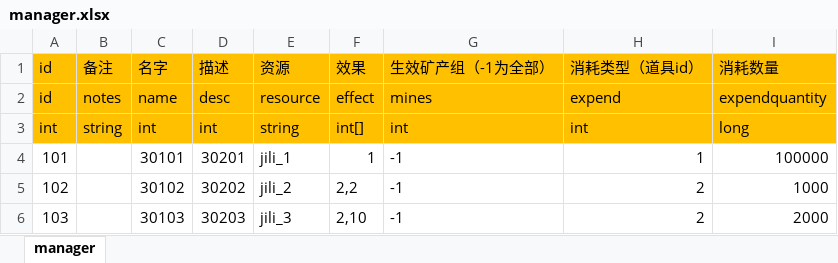
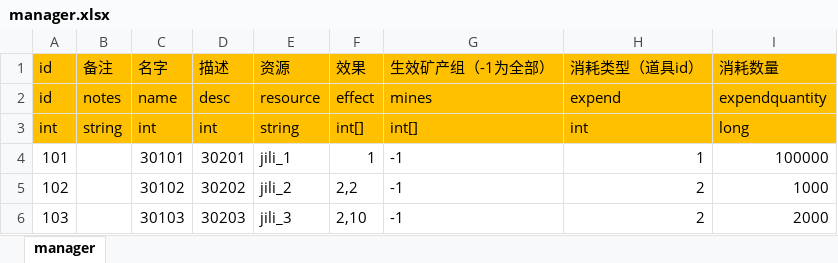
Before and after one commit to maziliang-code/RippleMinerTycoon, an Excel workbook: excel/manager.xlsx, sheet manager, drawn as a sheet; values as stored, in another font and other column widths than the file's, no borders; the diff names each change by its address in the sheet, - before the commit and + after, or states it on an @@ line.

```diff
--- a/excel/manager.xlsx (sheet manager)
+++ b/excel/manager.xlsx (sheet manager)
-G3: int
+G3: int[]
```
Also changed, not shown: excel/develop.xlsx.
